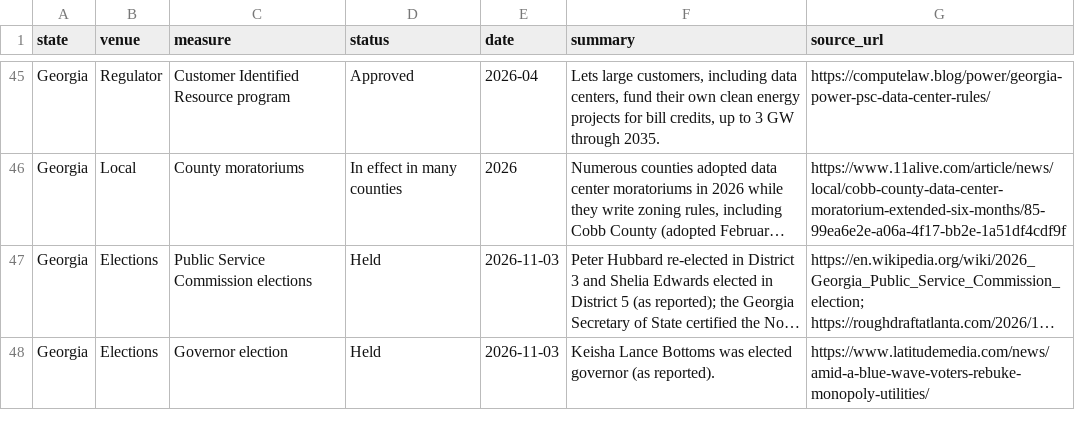
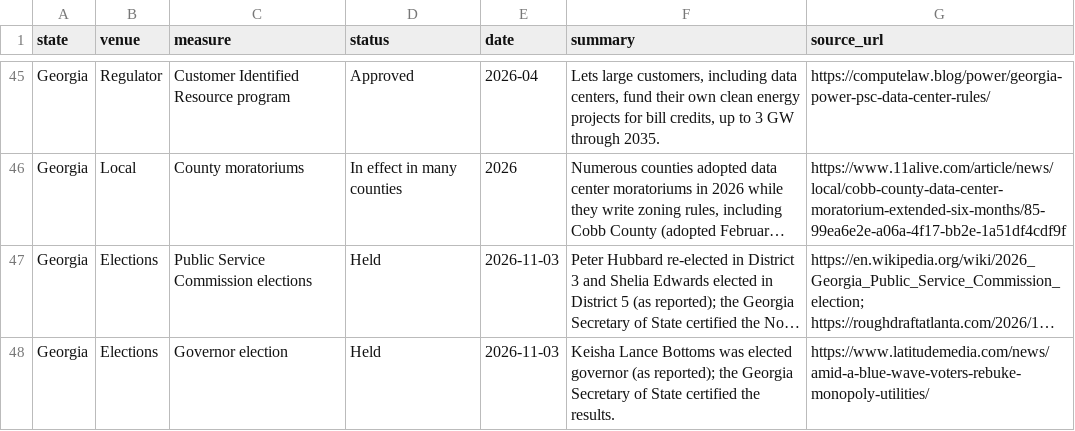
Before and after one commit to jphoebus/data-center-legislation-2026, a CSV file: data-center-legislation-2026.csv, drawn as a sheet; only a part is shown, gaps mark what is left out; long unchanged cells end in …; the diff names each change by its address in the sheet, - before the commit and + after, or states it on an @@ line.

```diff
--- a/data-center-legislation-2026.csv
+++ b/data-center-legislation-2026.csv
-F48 (summary): …governor (as reported).
+F48 (summary): …governor (as reported); the Georgia Secretary of State certified the results.
```
Also changed, not shown: 1 other file.
